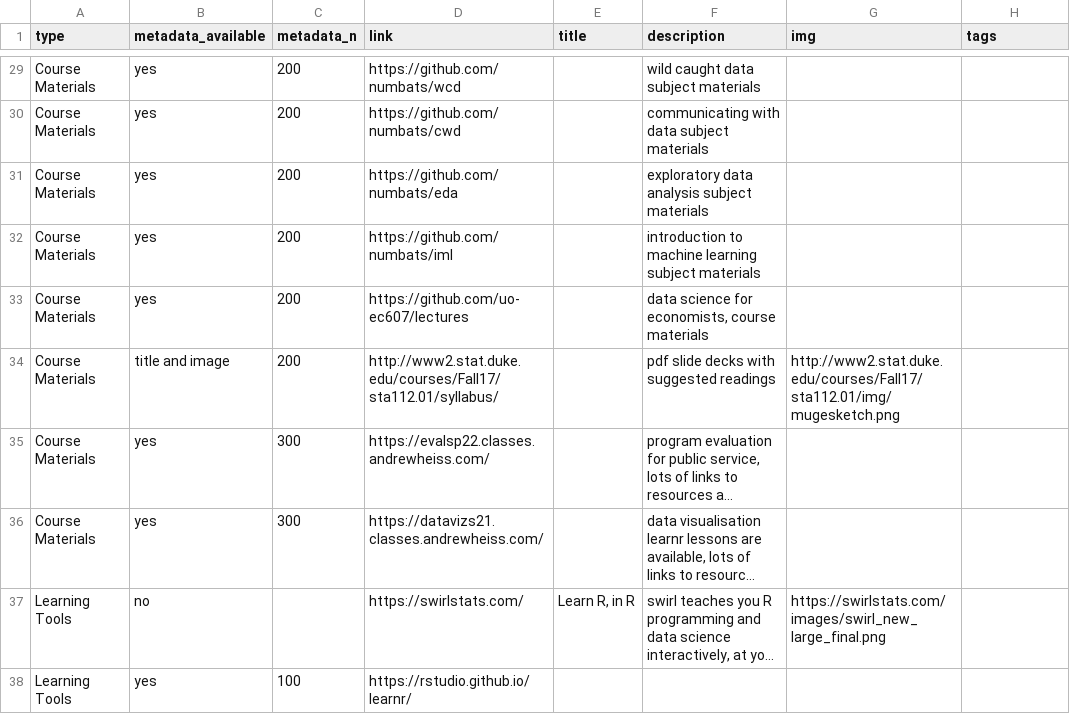
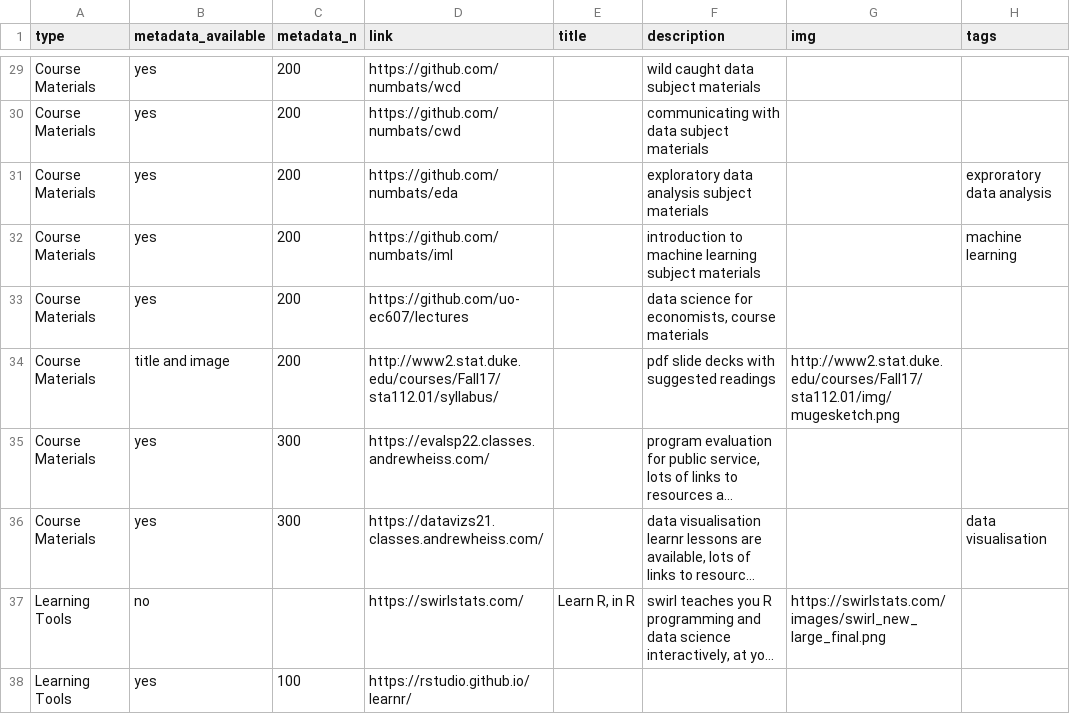
Before and after one commit to runapp-aus/runapp_website, a CSV file: data/resources.csv, drawn as a sheet; only a part is shown, gaps mark what is left out; long unchanged cells end in …; the diff covers the shown part only; the diff names each change by its address in the sheet, - before the commit and + after, or states it on an @@ line.

```diff
--- a/data/resources.csv
+++ b/data/resources.csv
-H31 (tags): (empty)
+H31 (tags): exproratory data analysis
-H32 (tags): (empty)
+H32 (tags): machine learning
-H36 (tags): (empty)
+H36 (tags): data visualisation
```
Also changed, not shown: 2 added rows and 12 edited cells elsewhere in this file, docs/data/resources.csv, 5 other files.
